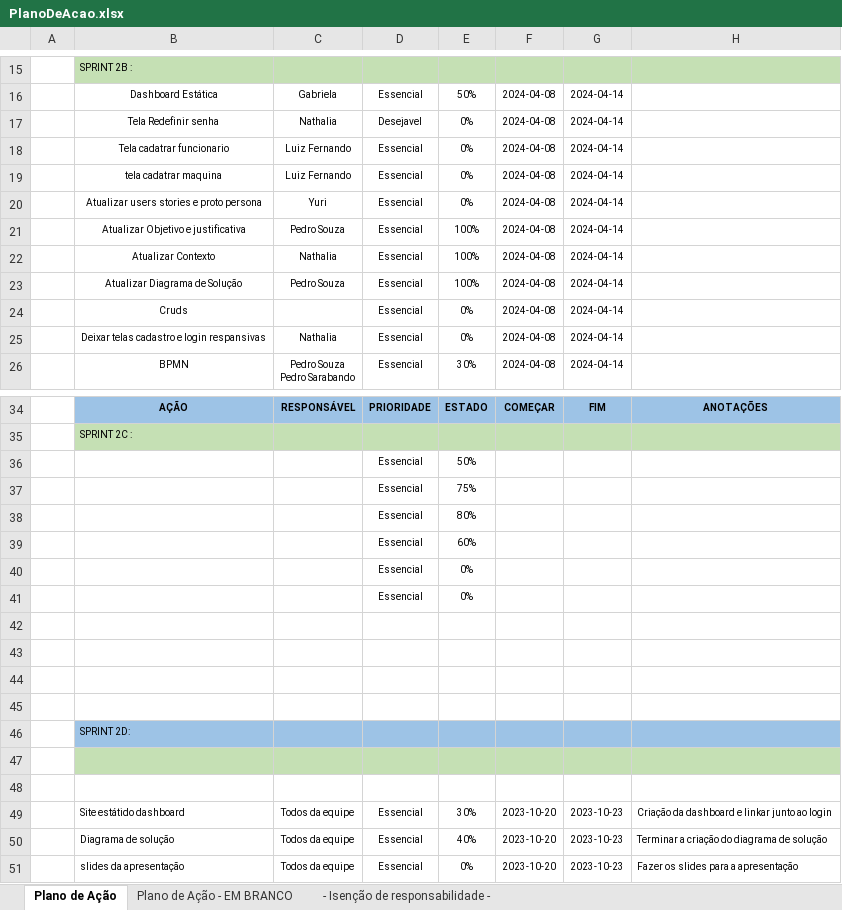
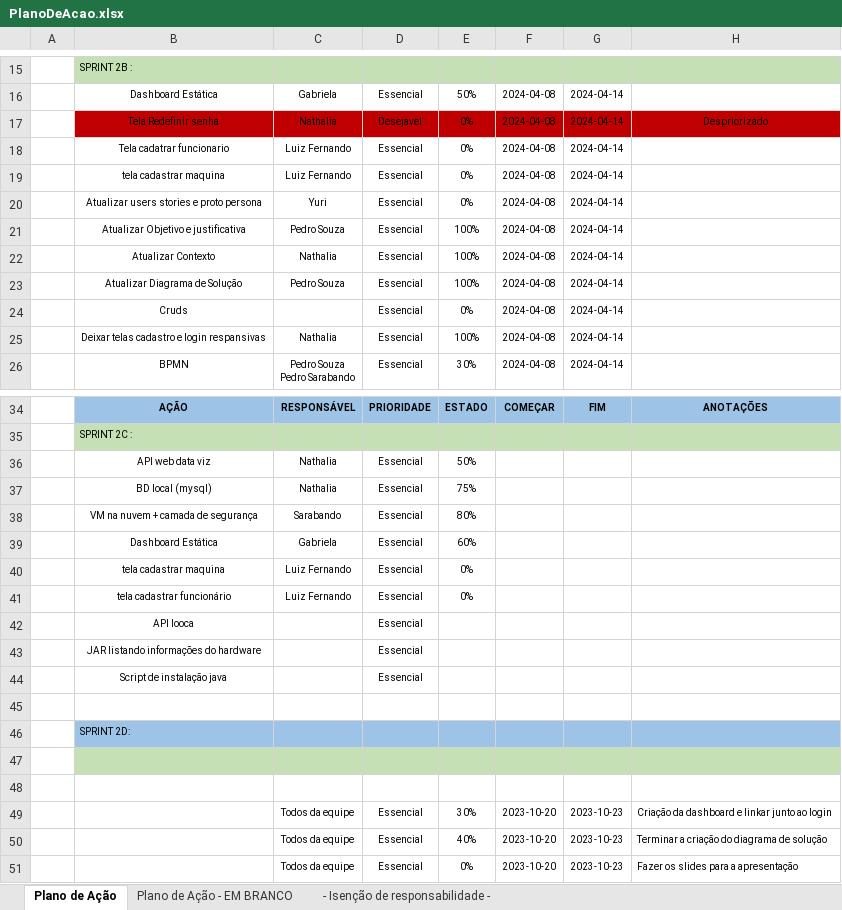
Before and after one commit to Noctoramento/Documentacao, an Excel workbook: Documentação do Projeto/PlanoDeAcao.xlsx, sheet Plano de Ação, drawn as a sheet; only a part is shown, gaps mark what is left out; values as stored, in another font and other column widths than the file's, no borders; the diff names each change by its address in the sheet, - before the commit and + after, or states it on an @@ line.

Commit message:
plano de ação atualizada com novas tarefas

```diff
--- a/Documentação do Projeto/PlanoDeAcao.xlsx (sheet Plano de Ação)
+++ b/Documentação do Projeto/PlanoDeAcao.xlsx (sheet Plano de Ação)
-B17:H17 fill: none
+B17:H17 fill: #C00000
-H17: (empty)
+H17: Despriorizado
-B19: tela cadatrar maquina
+B19: tela cadastrar maquina
-E25: 0%
+E25: 100%
-B36: (empty)
+B36: API web data viz
-C36:C37: (empty)
+C36:C37: Nathalia
-B37: (empty)
+B37: BD local (mysql)
-B38: (empty)
+B38: VM na nuvem + camada de segurança
-C38: (empty)
+C38: Sarabando
-B39: (empty)
+B39: Dashboard Estática
-C39: (empty)
+C39: Gabriela
-B40: (empty)
+B40: tela cadastrar maquina
-C40:C41: (empty)
+C40:C41: Luiz Fernando
-B41: (empty)
+B41: tela cadastrar funcionário
-row 42: (empty)
+row 42:  | API looca |  | Essencial
-row 43: (empty)
+row 43:  | JAR listando informações do hardware |  | Essencial
-row 44: (empty)
+row 44:  | Script de instalação java |  | Essencial
-B49: Site estátido dashboard
+B49: (empty)
-B50: Diagrama de solução
+B50: (empty)
-B51: slides da apresentação
+B51: (empty)
```
